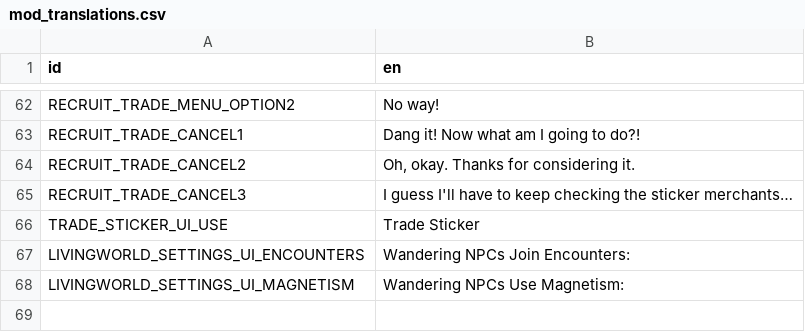
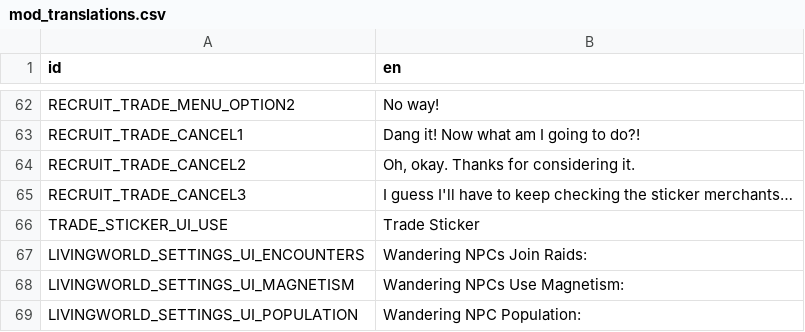
Before and after one commit to ninaforce13/LivingWorld, a CSV file: translations/mod_translations.csv, drawn as a sheet; only a part is shown, gaps mark what is left out.

Commit message:
Settings/Levelmap Spawners

```diff
--- a/translations/mod_translations.csv
+++ b/translations/mod_translations.csv
@@ -66,3 +66,4 @@ RECRUIT_TRADE_CANCEL3,I guess I'll have to keep checking the sticker merchants
 TRADE_STICKER_UI_USE,Trade Sticker
-LIVINGWORLD_SETTINGS_UI_ENCOUNTERS,Wandering NPCs Join Encounters:
+LIVINGWORLD_SETTINGS_UI_ENCOUNTERS,Wandering NPCs Join Raids:
 LIVINGWORLD_SETTINGS_UI_MAGNETISM,Wandering NPCs Use Magnetism:
+LIVINGWORLD_SETTINGS_UI_POPULATION,Wandering NPC Population:
```
Also changed, not shown: 31 other files.
